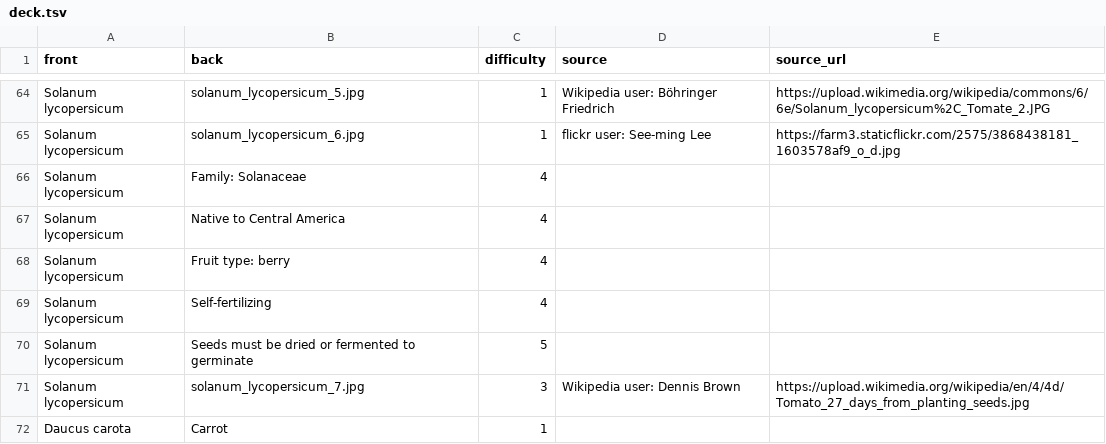
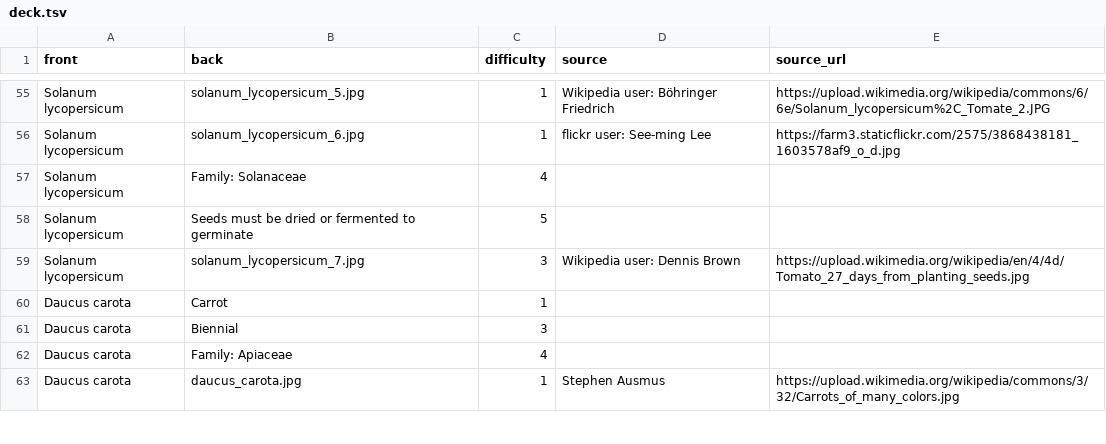
Before and after one commit to zachary-foster/agricultural_plants, a TSV file: deck.tsv, drawn as a sheet; only a part is shown, gaps mark what is left out; the shorter side is filled out with more unchanged rows; the diff covers the shown part only; the diff names each change by its address in the sheet, - before the commit and + after, or states it on an @@ line.

```diff
--- a/deck.tsv
+++ b/deck.tsv
-row 67: Solanum lycopersicum | Native to Central America | 4
-row 68: Solanum lycopersicum | Fruit type: berry | 4
-row 69: Solanum lycopersicum | Self-fertilizing | 4
```
Also changed, not shown: 24 removed rows elsewhere in this file, 2 other files.
